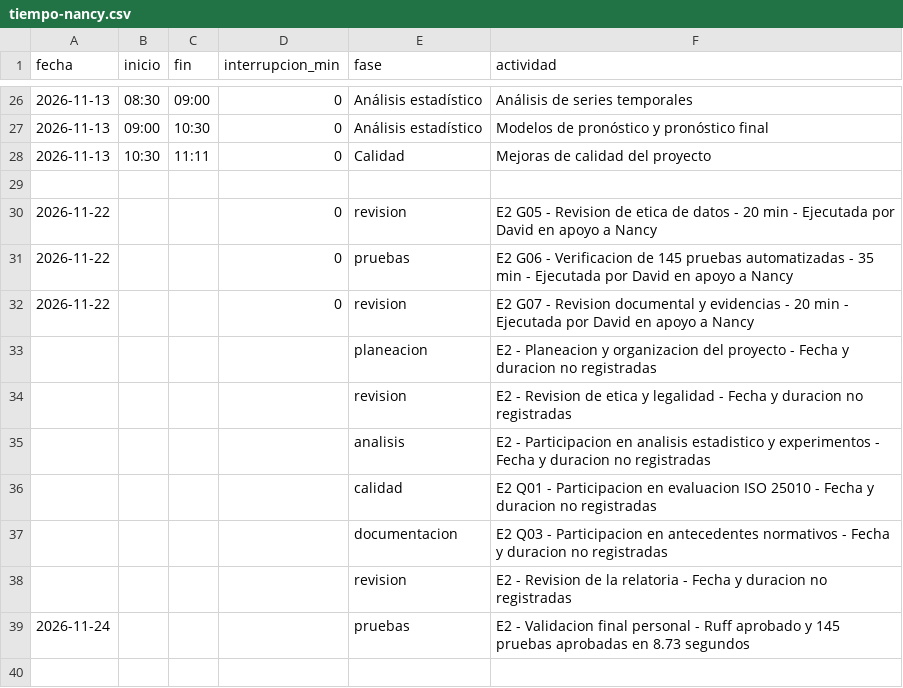
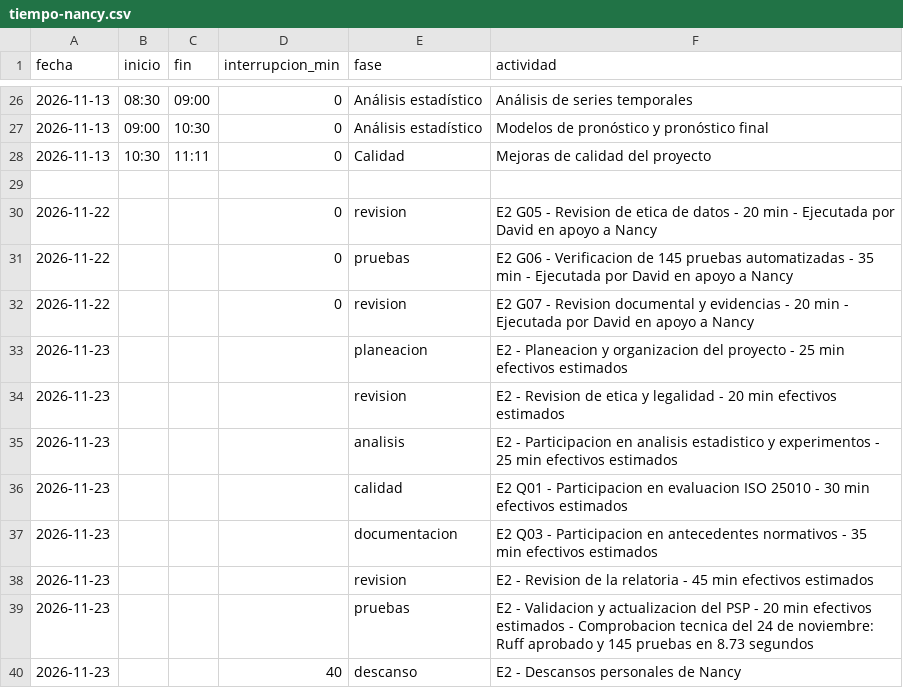
Before and after one commit to NancyHaideVazquez/trusted-data-lab, a CSV file: calidad/tiempo-nancy.csv, drawn as a sheet; only a part is shown, gaps mark what is left out.

Commit message:
E2: Completar tiempos personales y cierre PSP de Nancy

```diff
--- a/calidad/tiempo-nancy.csv
+++ b/calidad/tiempo-nancy.csv
@@ -32,8 +32,9 @@ fecha,inicio,fin,interrupcion_min,fase,actividad
 2026-11-22,,,0,revision,E2 G07 - Revision documental y evidencias - 20 min - Ejecutada por David en apoyo a Nancy
-,,,,planeacion,E2 - Planeacion y organizacion del proyecto - Fecha y duracion no registradas
-,,,,revision,E2 - Revision de etica y legalidad - Fecha y duracion no registradas
-,,,,analisis,E2 - Participacion en analisis estadistico y experimentos - Fecha y duracion no registradas
-,,,,calidad,E2 Q01 - Participacion en evaluacion ISO 25010 - Fecha y duracion no registradas
-,,,,documentacion,E2 Q03 - Participacion en antecedentes normativos - Fecha y duracion no registradas
-,,,,revision,E2 - Revision de la relatoria - Fecha y duracion no registradas
-2026-11-24,,,,pruebas,E2 - Validacion final personal - Ruff aprobado y 145 pruebas aprobadas en 8.73 segundos
+2026-11-23,,,,planeacion,E2 - Planeacion y organizacion del proyecto - 25 min efectivos estimados
+2026-11-23,,,,revision,E2 - Revision de etica y legalidad - 20 min efectivos estimados
+2026-11-23,,,,analisis,E2 - Participacion en analisis estadistico y experimentos - 25 min efectivos estimados
+2026-11-23,,,,calidad,E2 Q01 - Participacion en evaluacion ISO 25010 - 30 min efectivos estimados
+2026-11-23,,,,documentacion,E2 Q03 - Participacion en antecedentes normativos - 35 min efectivos estimados
+2026-11-23,,,,revision,E2 - Revision de la relatoria - 45 min efectivos estimados
+2026-11-23,,,,pruebas,E2 - Validacion y actualizacion del PSP - 20 min efectivos estimados - Comprobacion tecnica del 24 de noviembre: Ruff aprobado y 145 pruebas en 8.73 segundos
+2026-11-23,,,40,descanso,E2 - Descansos personales de Nancy
```
Also changed, not shown: 2 other files.
